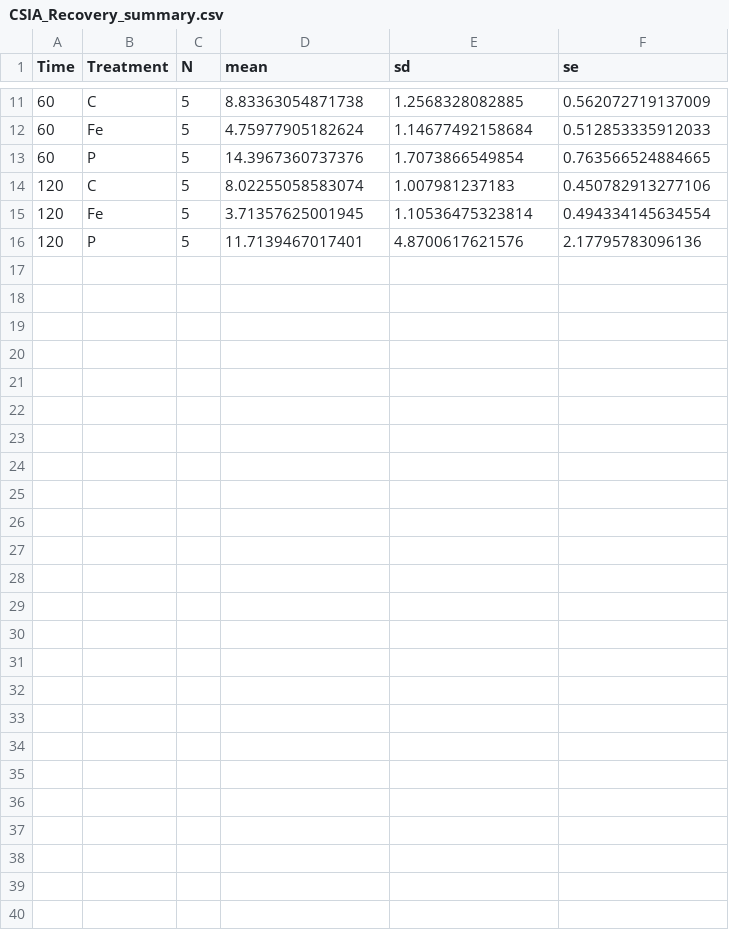
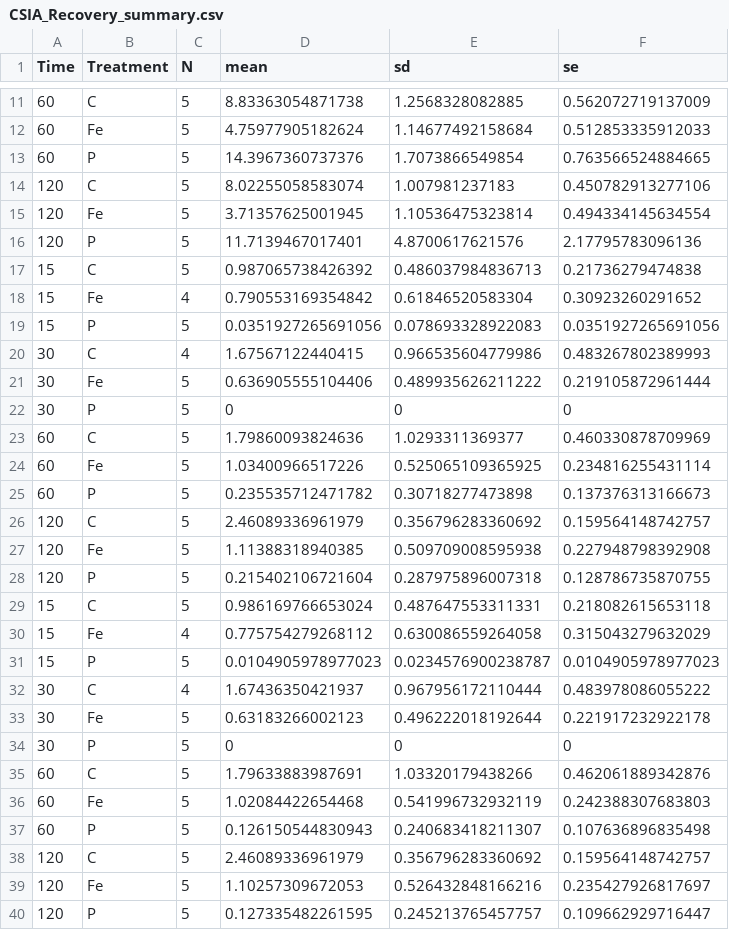
Before and after one commit to Fabio-Trevisan/Citrate_Reuptake, a CSV file: CSIA_Recovery_summary.csv, drawn as a sheet; only a part is shown, gaps mark what is left out.

```diff
--- a/CSIA_Recovery_summary.csv
+++ b/CSIA_Recovery_summary.csv
@@ -16 +16,25 @@
 "120";"P";5;11.7139467017401;4.8700617621576;2.17795783096136
+"15";"C";5;0.987065738426392;0.486037984836713;0.21736279474838
+"15";"Fe";4;0.790553169354842;0.61846520583304;0.30923260291652
+"15";"P";5;0.0351927265691056;0.078693328922083;0.0351927265691056
+"30";"C";4;1.67567122440415;0.966535604779986;0.483267802389993
+"30";"Fe";5;0.636905555104406;0.489935626211222;0.219105872961444
+"30";"P";5;0;0;0
+"60";"C";5;1.79860093824636;1.0293311369377;0.460330878709969
+"60";"Fe";5;1.03400966517226;0.525065109365925;0.234816255431114
+"60";"P";5;0.235535712471782;0.30718277473898;0.137376313166673
+"120";"C";5;2.46089336961979;0.356796283360692;0.159564148742757
+"120";"Fe";5;1.11388318940385;0.509709008595938;0.227948798392908
+"120";"P";5;0.215402106721604;0.287975896007318;0.128786735870755
+"15";"C";5;0.986169766653024;0.487647553311331;0.218082615653118
+"15";"Fe";4;0.775754279268112;0.630086559264058;0.315043279632029
+"15";"P";5;0.0104905978977023;0.0234576900238787;0.0104905978977023
+"30";"C";4;1.67436350421937;0.967956172110444;0.483978086055222
+"30";"Fe";5;0.63183266002123;0.496222018192644;0.221917232922178
+"30";"P";5;0;0;0
+"60";"C";5;1.79633883987691;1.03320179438266;0.462061889342876
+"60";"Fe";5;1.02084422654468;0.541996732932119;0.242388307683803
+"60";"P";5;0.126150544830943;0.240683418211307;0.107636896835498
+"120";"C";5;2.46089336961979;0.356796283360692;0.159564148742757
+"120";"Fe";5;1.10257309672053;0.526432848166216;0.235427926817697
+"120";"P";5;0.127335482261595;0.245213765457757;0.109662929716447
```
Also changed, not shown: CSIA_Recovery_raw.csv, 1 other file.
